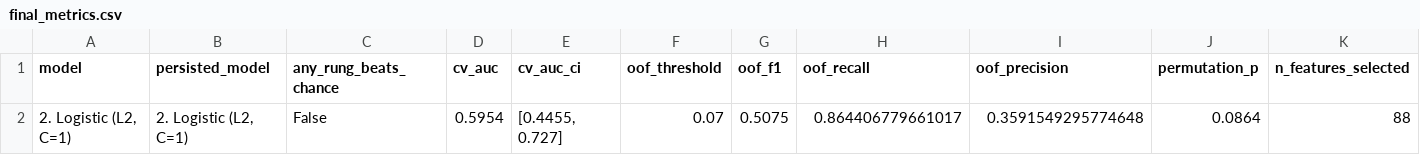
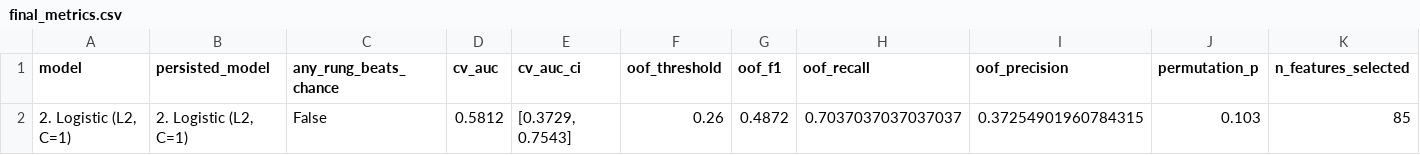
Before and after one commit to dmitriyratu/avepoint-churn-case-study, a CSV file: outputs/reports/final_metrics.csv, drawn as a sheet; only a part is shown; removed rows and columns are numbered as before the commit, all else as after; rows hold the shown columns only; the diff names each change by its address in the sheet, - before the commit and + after, or states it on an @@ line.

```diff
--- a/outputs/reports/final_metrics.csv
+++ b/outputs/reports/final_metrics.csv
-row 2: 2. Logistic (L2, C=1) | 2. Logistic (L2, C=1) | False | 0.5954 | [0.4455, 0.727] | 0.07 | 0.5075 | 0.864406779661017 | 0.3591549295774648 | 0.0864 | 88
+row 2: 2. Logistic (L2, C=1) | 2. Logistic (L2, C=1) | False | 0.5812 | [0.3729, 0.7543] | 0.26 | 0.4872 | 0.7037037037037037 | 0.37254901960784315 | 0.103 | 85
```
Also changed, not shown: data/processed/features_temporal.csv, outputs/reports/model_coefficients.csv, 19 other files.
